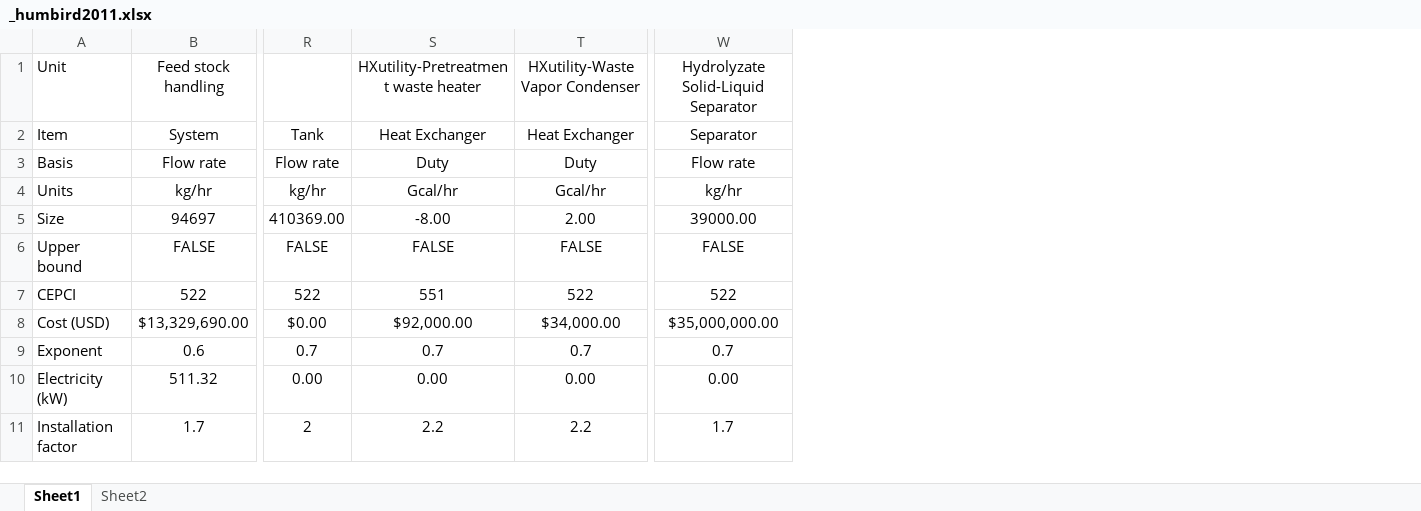
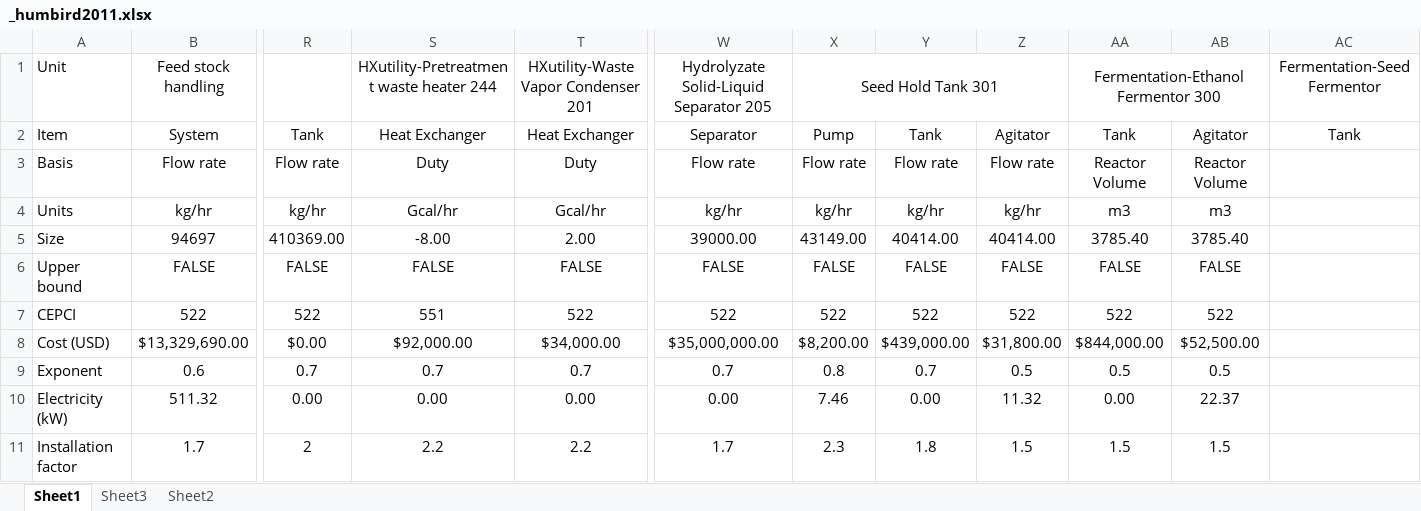
Before and after one commit to BioSTEAMDevelopmentGroup/biosteam, an Excel workbook: biosteam/units/_humbird2011.xlsx, sheet Sheet1, drawn as a sheet; only a part is shown, gaps mark what is left out; values as stored, in another font and other column widths than the file's, no borders; the diff names each change by its address in the sheet, - before the commit and + after, or states it on an @@ line.

```diff
--- a/biosteam/units/_humbird2011.xlsx (sheet Sheet1)
+++ b/biosteam/units/_humbird2011.xlsx (sheet Sheet1)
+sheet tab: Sheet3
+column X, rows 1-11: Seed Hold Tank 301 | Pump | Flow rate | kg/hr | 43149.00 | FALSE | 522 | $8,200.00 | 0.8 | 7.46 | 2.3
+column Y, rows 2-11: Tank | Flow rate | kg/hr | 40414.00 | FALSE | 522 | $439,000.00 | 0.7 | 0.00 | 1.8
+column Z, rows 2-11: Agitator | Flow rate | kg/hr | 40414.00 | FALSE | 522 | $31,800.00 | 0.5 | 11.32 | 1.5
+column AA, rows 1-11: Fermentation-Ethanol Fermentor 300 | Tank | Reactor Volume | m3 | 3785.40 | FALSE | 522 | $844,000.00 | 0.5 | 0.00 | 1.5
+column AB, rows 2-11: Agitator | Reactor Volume | m3 | 3785.40 | FALSE | 522 | $52,500.00 | 0.5 | 22.37 | 1.5
+column AC, rows 1-2: Fermentation-Seed Fermentor | Tank
-S1: HXutility-Pretreatment waste heater
+S1: HXutility-Pretreatment waste heater 244
-T1: HXutility-Waste Vapor Condenser
+T1: HXutility-Waste Vapor Condenser 201
-W1: Hydrolyzate Solid-Liquid Separator
+W1: Hydrolyzate Solid-Liquid Separator 205
```
Also changed, not shown: 4 other files.
